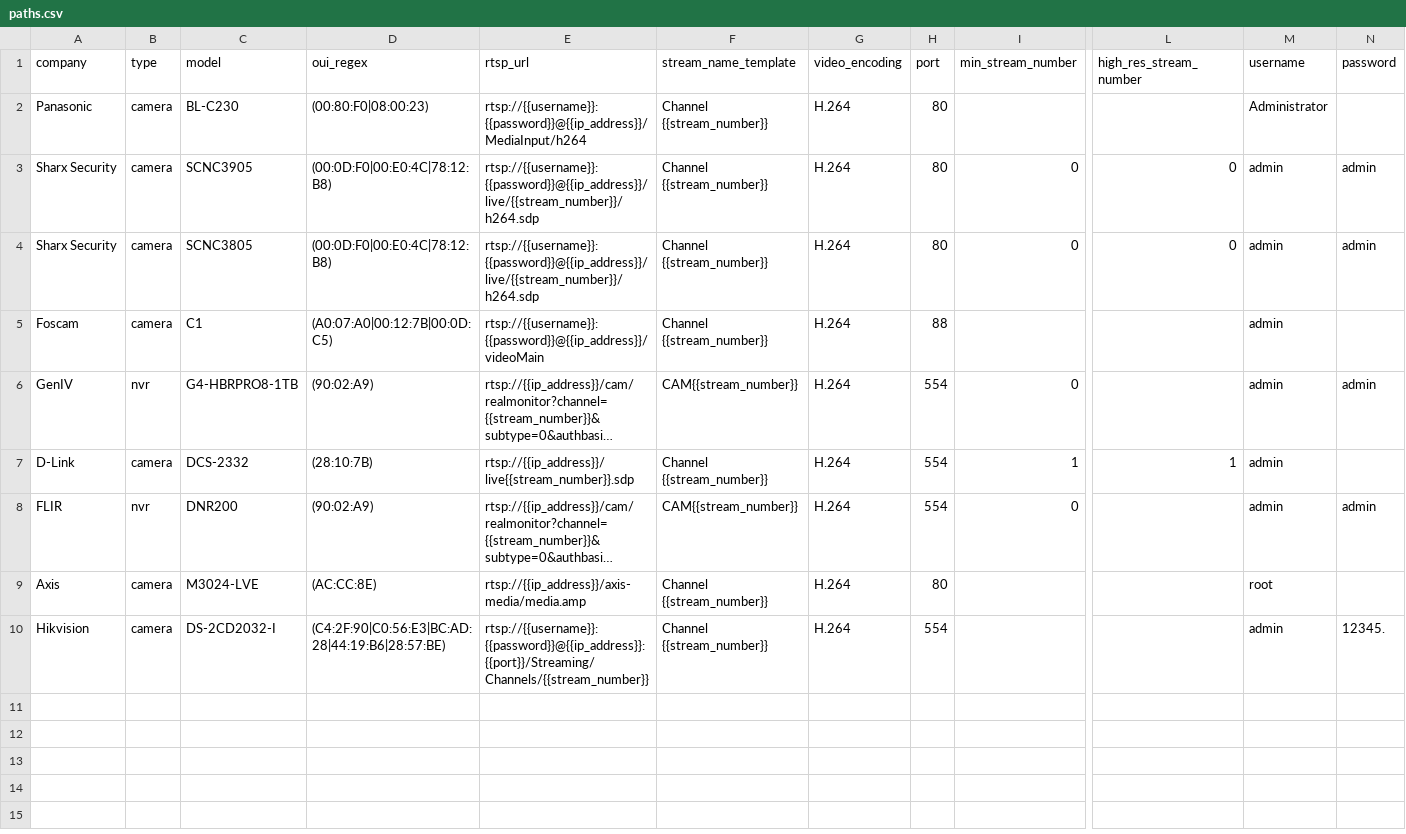
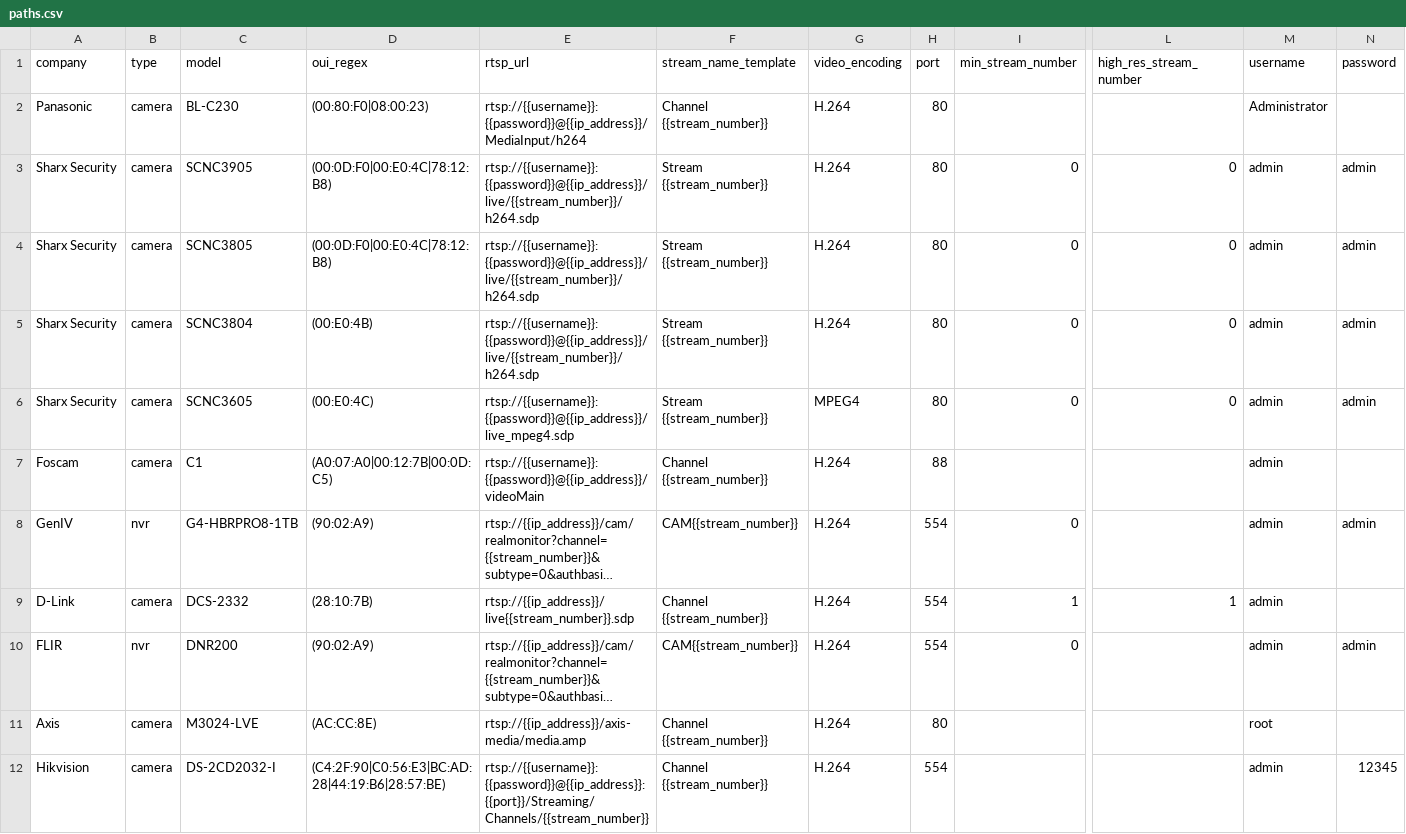
Before and after one commit to CamioCam/rtsp, a CSV file: paths.csv, drawn as a sheet; only a part is shown, gaps mark what is left out; long unchanged cells end in …; addresses are those after the commit; rows hold the shown columns only; the diff names each change by its address in the sheet, - before the commit and + after, or states it on an @@ line.

Commit message:
Add SCNC3804 and SCNC3605 w/ updated README

```diff
--- a/paths.csv
+++ b/paths.csv
-F3:F4 (stream_name_template): Channel {{stream_number}}
+F3:F4 (stream_name_template): Stream {{stream_number}}
+row 5: Sharx Security | camera | SCNC3804 | (00:E0:4B) | rtsp://{{username}}:{{password}}@{{ip_address}}/live/{{stream_number}}/h264.sdp | Stream {{stream_number}} | H.264 | 80 | 0 | 0 | admin | admin
+row 6: Sharx Security | camera | SCNC3605 | (00:E0:4C) | rtsp://{{username}}:{{password}}@{{ip_address}}/live_mpeg4.sdp | Stream {{stream_number}} | MPEG4 | 80 | 0 | 0 | admin | admin
-N12 (password): 12345.
+N12 (password): 12345
```
Also changed, not shown: 1 other file.
